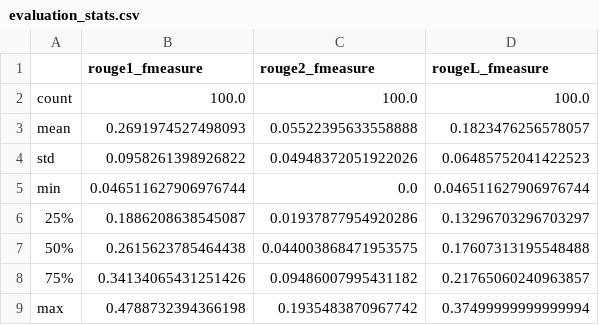
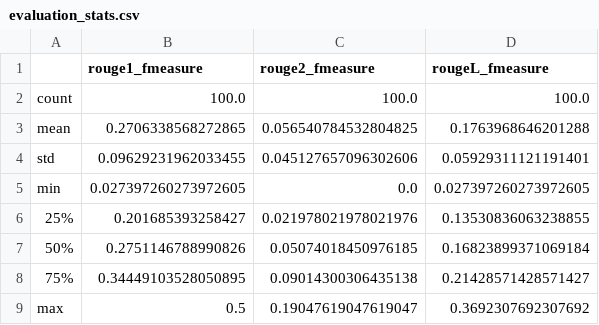
Before and after one commit to arunpshankar/VAI-FineTuning-LLMs, a CSV file: data/output/gemini_1_5/evaluation_stats.csv, drawn as a sheet.

```diff
--- a/data/output/gemini_1_5/evaluation_stats.csv
+++ b/data/output/gemini_1_5/evaluation_stats.csv
@@ -2,8 +2,8 @@
 count,100.0,100.0,100.0
-mean,0.2691974527498093,0.05522395633558888,0.1823476256578057
-std,0.0958261398926822,0.04948372051922026,0.06485752041422523
-min,0.046511627906976744,0.0,0.046511627906976744
-25%,0.1886208638545087,0.01937877954920286,0.13296703296703297
-50%,0.2615623785464438,0.044003868471953575,0.17607313195548488
-75%,0.34134065431251426,0.09486007995431182,0.21765060240963857
-max,0.4788732394366198,0.1935483870967742,0.37499999999999994
+mean,0.2706338568272865,0.056540784532804825,0.1763968646201288
+std,0.09629231962033455,0.045127657096302606,0.05929311121191401
+min,0.027397260273972605,0.0,0.027397260273972605
+25%,0.201685393258427,0.021978021978021976,0.13530836063238855
+50%,0.2751146788990826,0.05074018450976185,0.16823899371069184
+75%,0.34449103528050895,0.09014300306435138,0.21428571428571427
+max,0.5,0.19047619047619047,0.3692307692307692
```
Also changed, not shown: 5 other files.
